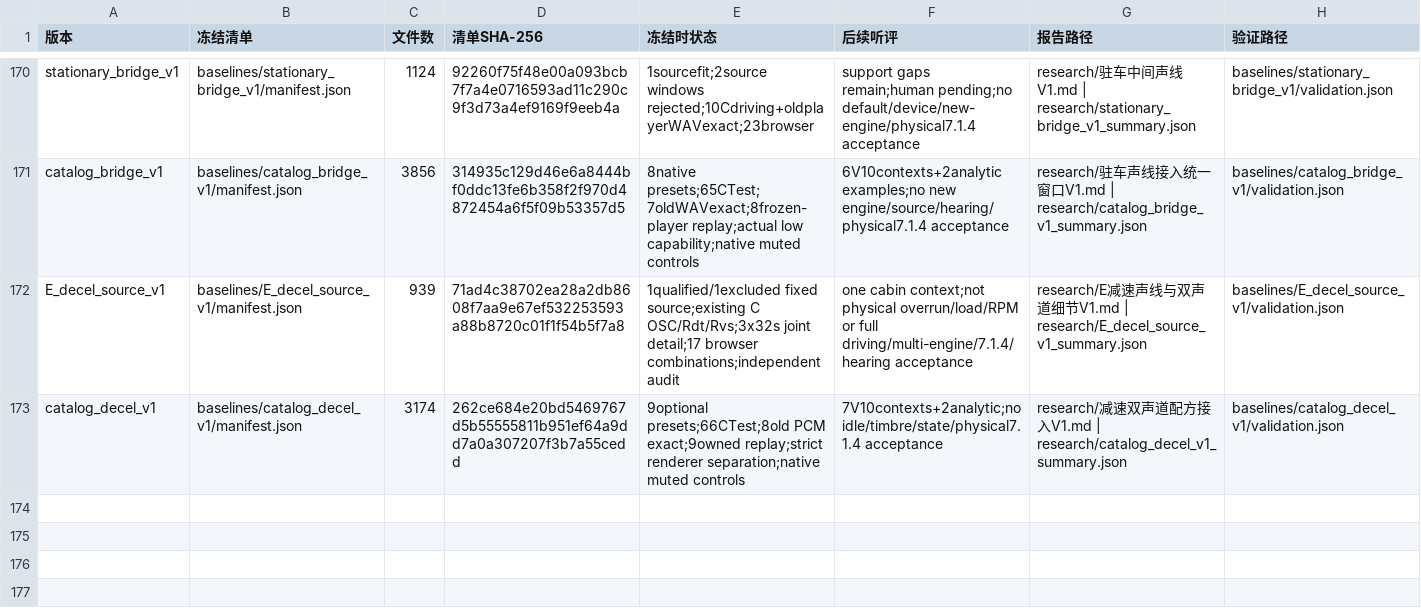
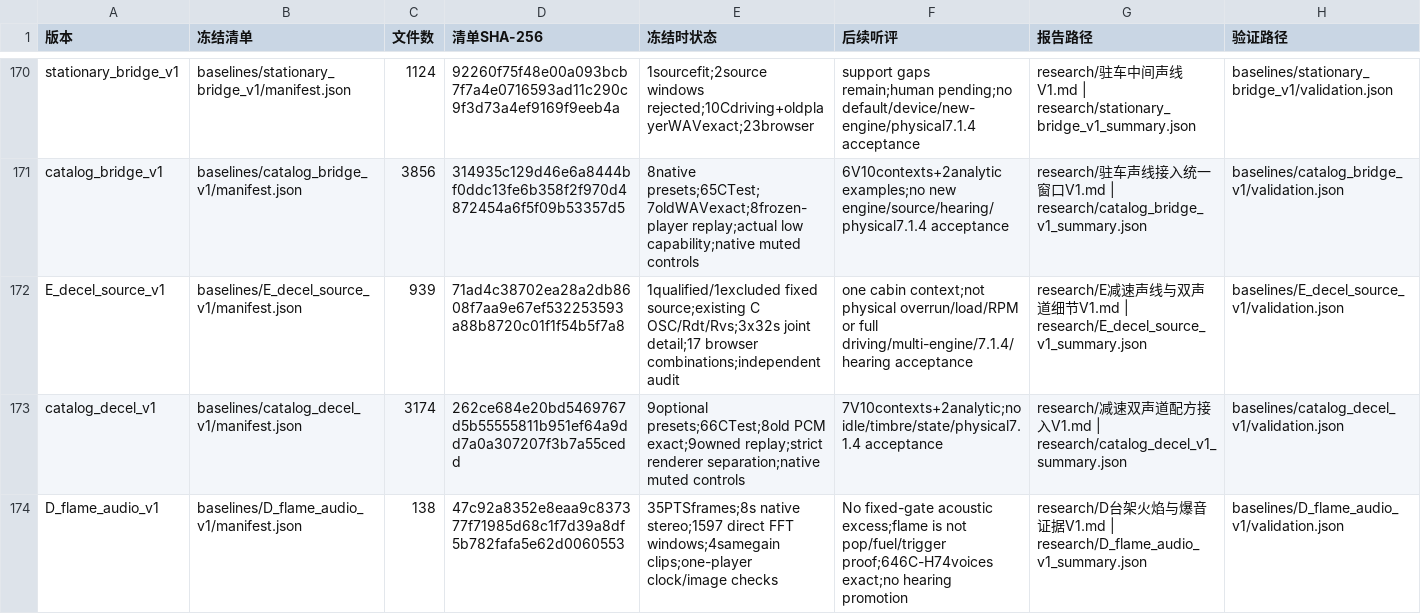
Before and after one commit to Kidrage/VehicleSoundLab, a CSV file: handoff/阶段索引.csv, drawn as a sheet; only a part is shown, gaps mark what is left out.

Commit message:
research: qualify D flame context before event voice fitting

```diff
--- a/handoff/阶段索引.csv
+++ b/handoff/阶段索引.csv
@@ -173 +173,2 @@ E_decel_source_v1,baselines/E_decel_source_v1/manifest.json,939,71ad4c38702ea28a
 catalog_decel_v1,baselines/catalog_decel_v1/manifest.json,3174,262ce684e20bd5469767d5b55555811b951ef64a9dd7a0a307207f3b7a55cedd,9optional presets;66CTest;8old PCM exact;9owned replay;strict renderer separation;native muted controls,7V10contexts+2analytic;no idle/timbre/state/physical7.1.4 acceptance,research/减速双声道配方接入V1.md | research/catalog_decel_v1_summary.json,baselines/catalog_decel_v1/validation.json
+D_flame_audio_v1,baselines/D_flame_audio_v1/manifest.json,138,47c92a8352e8eaa9c837377f71985d68c1f7d39a8df5b782fafa5e62d0060553,35PTSframes;8s native stereo;1597 direct FFT windows;4samegain clips;one-player clock/image checks,No fixed-gate acoustic excess;flame is not pop/fuel/trigger proof;646C-H74voices exact;no hearing promotion,research/D台架火焰与爆音证据V1.md | research/D_flame_audio_v1_summary.json,baselines/D_flame_audio_v1/validation.json
```
Also changed, not shown: 16 other files.
